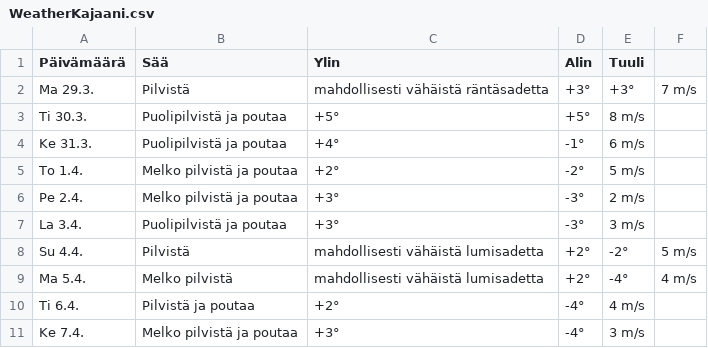
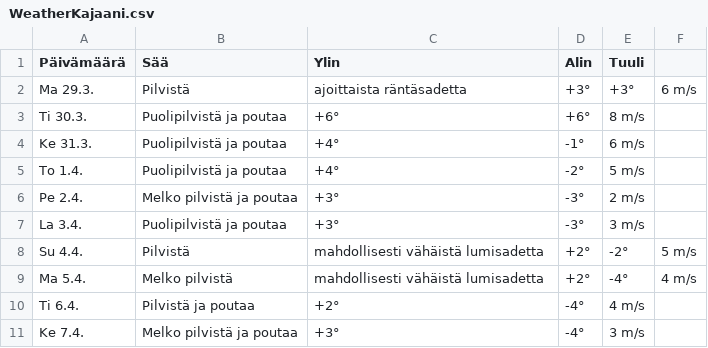
Before and after one commit to edwsqa/Crawler, a CSV file: files/WeatherKajaani.csv, drawn as a sheet.

```diff
--- a/files/WeatherKajaani.csv
+++ b/files/WeatherKajaani.csv
@@ -1,6 +1,6 @@
 Päivämäärä, Sää, Ylin, Alin, Tuuli
-Ma 29.3.,Pilvistä, mahdollisesti vähäistä räntäsadetta,+3°,+3°,7 m/s
-Ti 30.3.,Puolipilvistä ja poutaa,+5°,+5°,8 m/s
+Ma 29.3.,Pilvistä, ajoittaista räntäsadetta,+3°,+3°,6 m/s
+Ti 30.3.,Puolipilvistä ja poutaa,+6°,+6°,8 m/s
 Ke 31.3.,Puolipilvistä ja poutaa,+4°,-1°,6 m/s
-To 1.4.,Melko pilvistä ja poutaa,+2°,-2°,5 m/s
+To 1.4.,Puolipilvistä ja poutaa,+4°,-2°,5 m/s
 Pe 2.4.,Melko pilvistä ja poutaa,+3°,-3°,2 m/s
```
Also changed, not shown: files/WeatherOulu.csv, files/WeatherYlivieska.csv, 2 other files.
